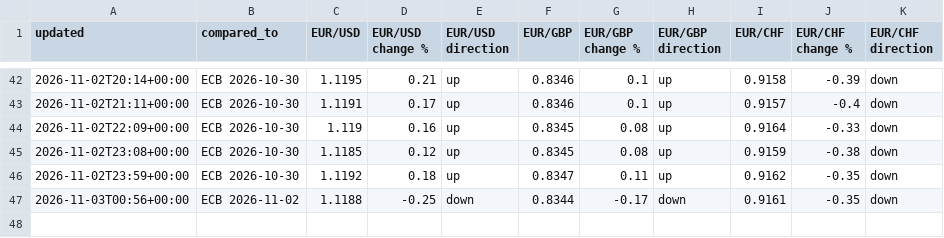
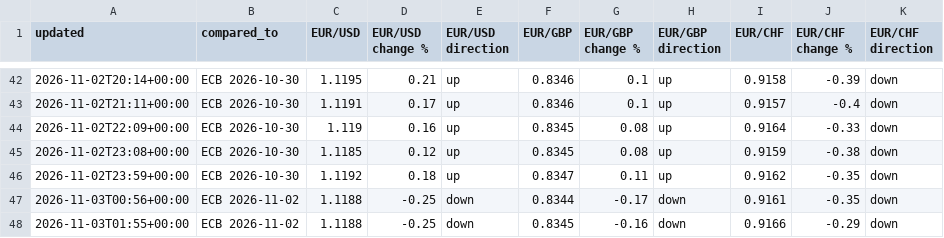
Before and after one commit to fbxzyka-star/belgium-analytics, a CSV file: history/rates.csv, drawn as a sheet; only a part is shown, gaps mark what is left out; the diff names each change by its address in the sheet, - before the commit and + after, or states it on an @@ line.

```diff
--- a/history/rates.csv
+++ b/history/rates.csv
+row 48: 2026-11-03T01:55+00:00 | ECB 2026-11-02 | 1.1188 | -0.25 | down | 0.8345 | -0.16 | down | 0.9166 | -0.29 | down
```
Also changed, not shown: 2 other files.
